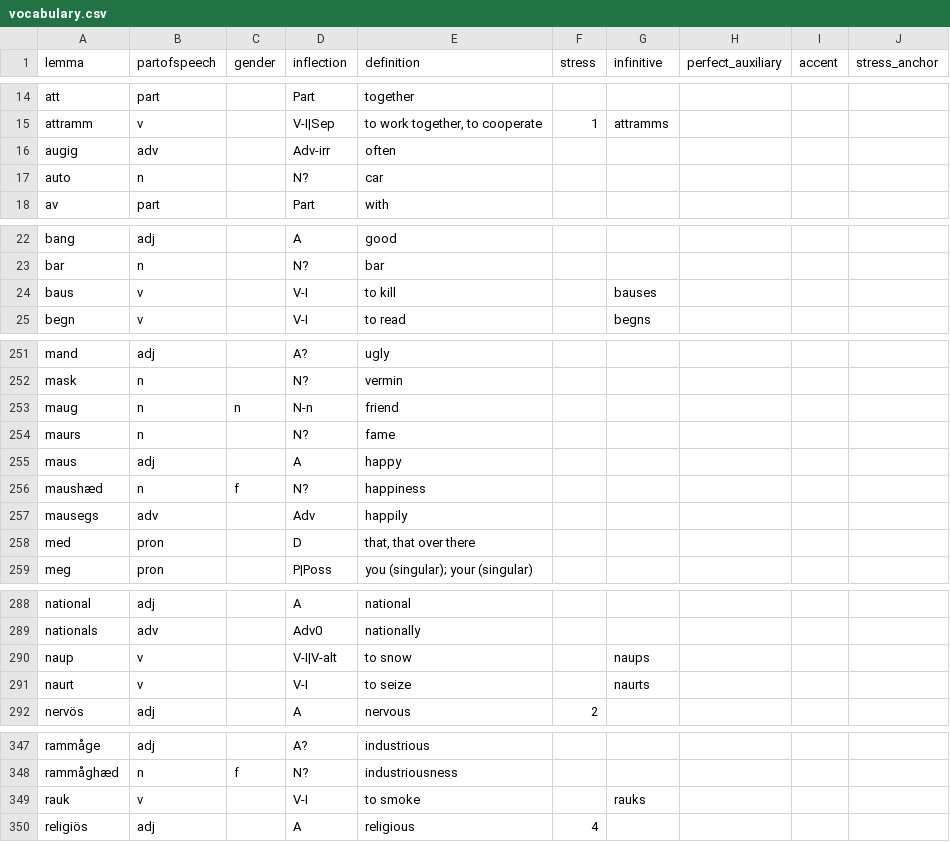
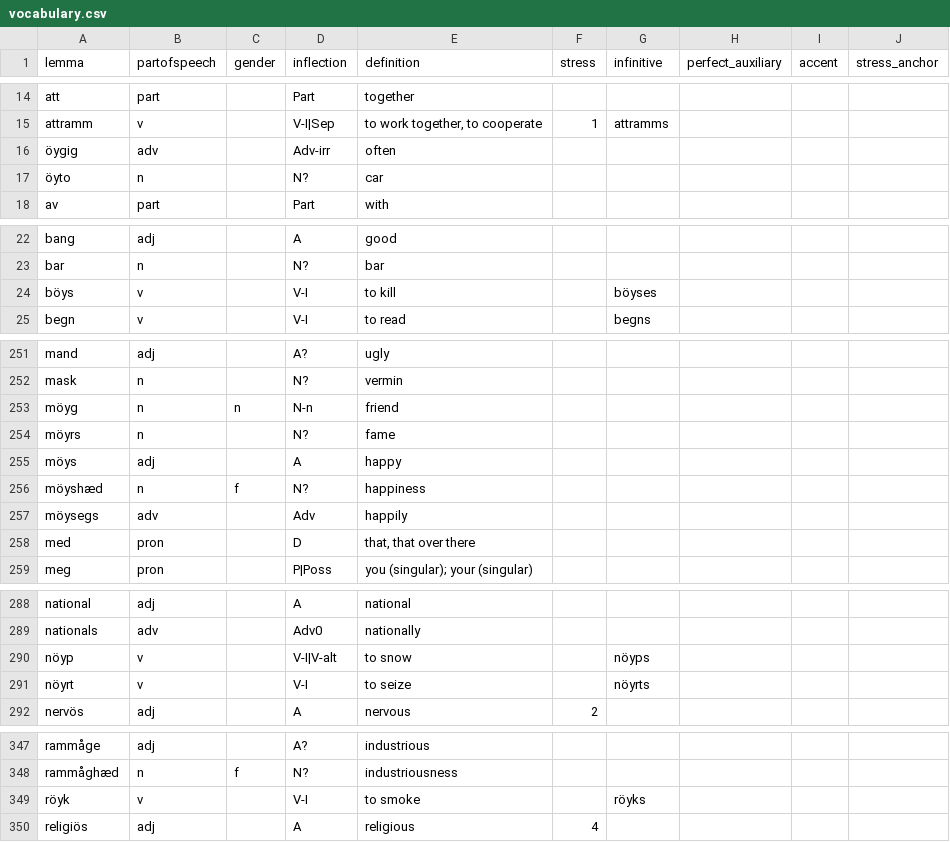
Before and after one commit to roelchristian/niklorsk, a CSV file: vocabulary/vocabulary.csv, drawn as a sheet; only a part is shown, gaps mark what is left out; the diff covers the shown part only.

```diff
--- a/vocabulary/vocabulary.csv
+++ b/vocabulary/vocabulary.csv
@@ -15,4 +15,4 @@ att;part;;Part;together;;;;;
 attramm;v;;V-I|Sep;to work together, to cooperate;1;attramms;;;
-augig;adv;;Adv-irr;often;;;;;
-auto;n;;N?;car;;;;;
+öygig;adv;;Adv-irr;often;;;;;
+öyto;n;;N?;car;;;;;
 av;part;;Part;with;;;;;
@@ -23,3 +23,3 @@ bang;adj;;A;good;;;;;
 bar;n;;N?;bar;;;;;
-baus;v;;V-I;to kill;;bauses;;;
+böys;v;;V-I;to kill;;böyses;;;
 begn;v;;V-I;to read;;begns;;;
@@ -252,7 +252,7 @@ mand;adj;;A?;ugly;;;;;
 mask;n;;N?;vermin;;;;;
-maug;n;n;N-n;friend;;;;;
-maurs;n;;N?;fame;;;;;
-maus;adj;;A;happy;;;;;
-maushæd;n;f;N?;happiness;;;;;
-mausegs;adv;;Adv;happily;;;;;
+möyg;n;n;N-n;friend;;;;;
+möyrs;n;;N?;fame;;;;;
+möys;adj;;A;happy;;;;;
+möyshæd;n;f;N?;happiness;;;;;
+möysegs;adv;;Adv;happily;;;;;
 med;pron;;D;that, that over there;;;;;
@@ -289,4 +289,4 @@ national;adj;;A;national;;;;;
 nationals;adv;;Adv0;nationally;;;;;
-naup;v;;V-I|V-alt;to snow;;naups;;;
-naurt;v;;V-I;to seize;;naurts;;;
+nöyp;v;;V-I|V-alt;to snow;;nöyps;;;
+nöyrt;v;;V-I;to seize;;nöyrts;;;
 nervös;adj;;A;nervous;2;;;;
@@ -348,3 +348,3 @@ rammåge;adj;;A?;industrious;;;;;
 rammåghæd;n;f;N?;industriousness;;;;;
-rauk;v;;V-I;to smoke;;rauks;;;
+röyk;v;;V-I;to smoke;;röyks;;;
 religiös;adj;;A;religious;4;;;;
```
Also changed, not shown: 2 edited cells elsewhere in this file, 13 other files.
